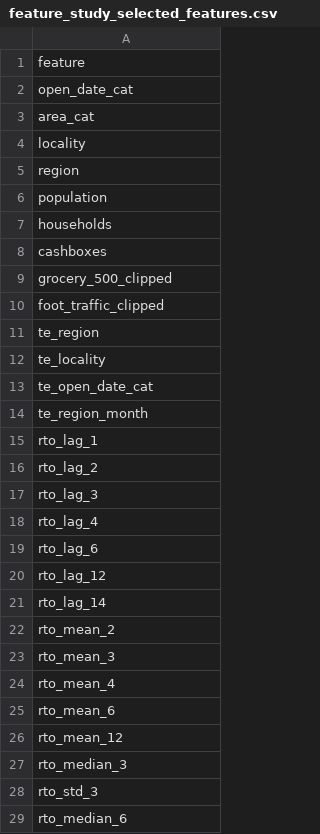
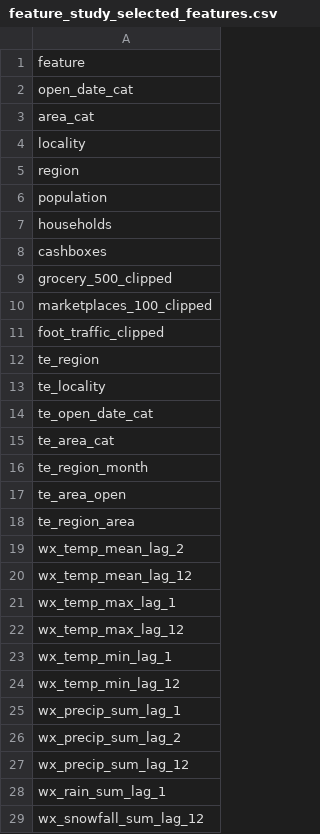
Before and after one commit to danman55575/hack_x5_athlon, a CSV file: experiments/reports/feature_study_selected_features.csv, drawn as a sheet; only a part is shown; the shorter side is filled out with more unchanged rows; the diff covers the shown part only; the diff names each change by its address in the sheet, - before the commit and + after, or states it on an @@ line.

```diff
--- a/experiments/reports/feature_study_selected_features.csv
+++ b/experiments/reports/feature_study_selected_features.csv
+row 10: marketplaces_100_clipped
+row 15: te_area_cat
+row 17: te_area_open
+row 18: te_region_area
+row 19: wx_temp_mean_lag_2
+row 20: wx_temp_mean_lag_12
+row 21: wx_temp_max_lag_1
+row 22: wx_temp_max_lag_12
+row 23: wx_temp_min_lag_1
+row 24: wx_temp_min_lag_12
+row 25: wx_precip_sum_lag_1
+row 26: wx_precip_sum_lag_2
+row 27: wx_precip_sum_lag_12
+row 28: wx_rain_sum_lag_1
+row 29: wx_snowfall_sum_lag_12
```
Also changed, not shown: 18 added rows elsewhere in this file, experiments/reports/best_models.csv, experiments/reports/feature_study_results.csv, 54 other files.
